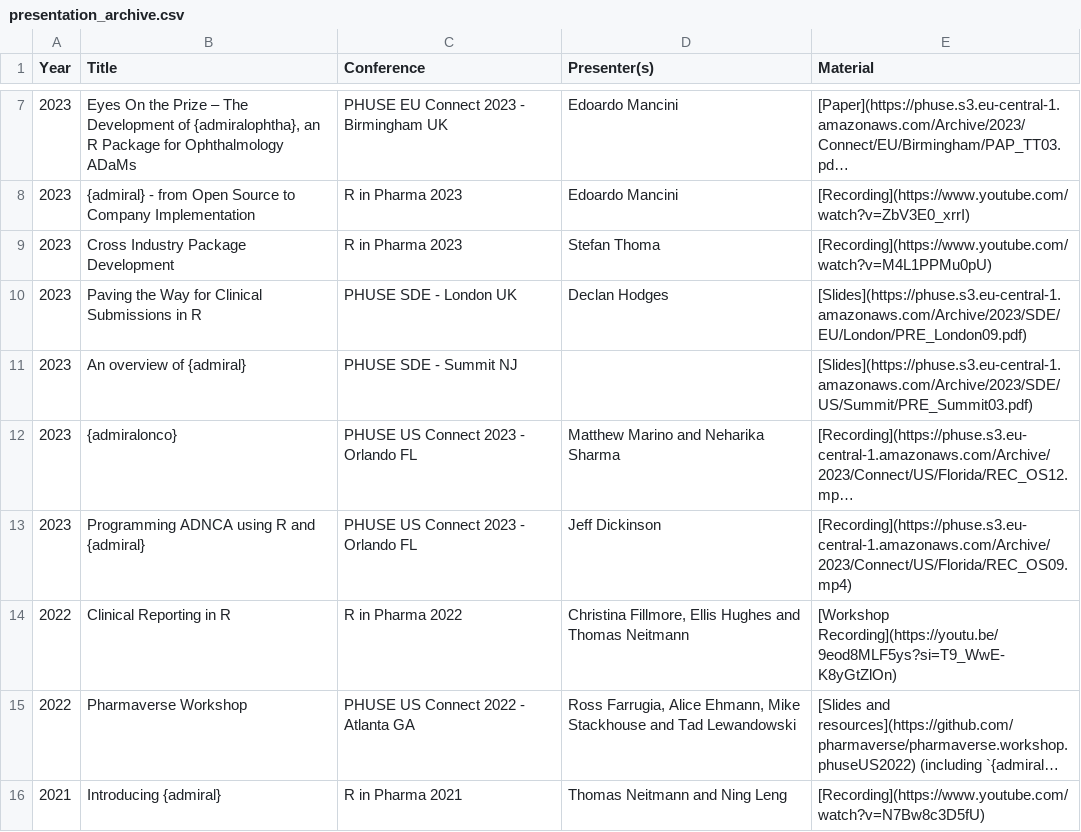
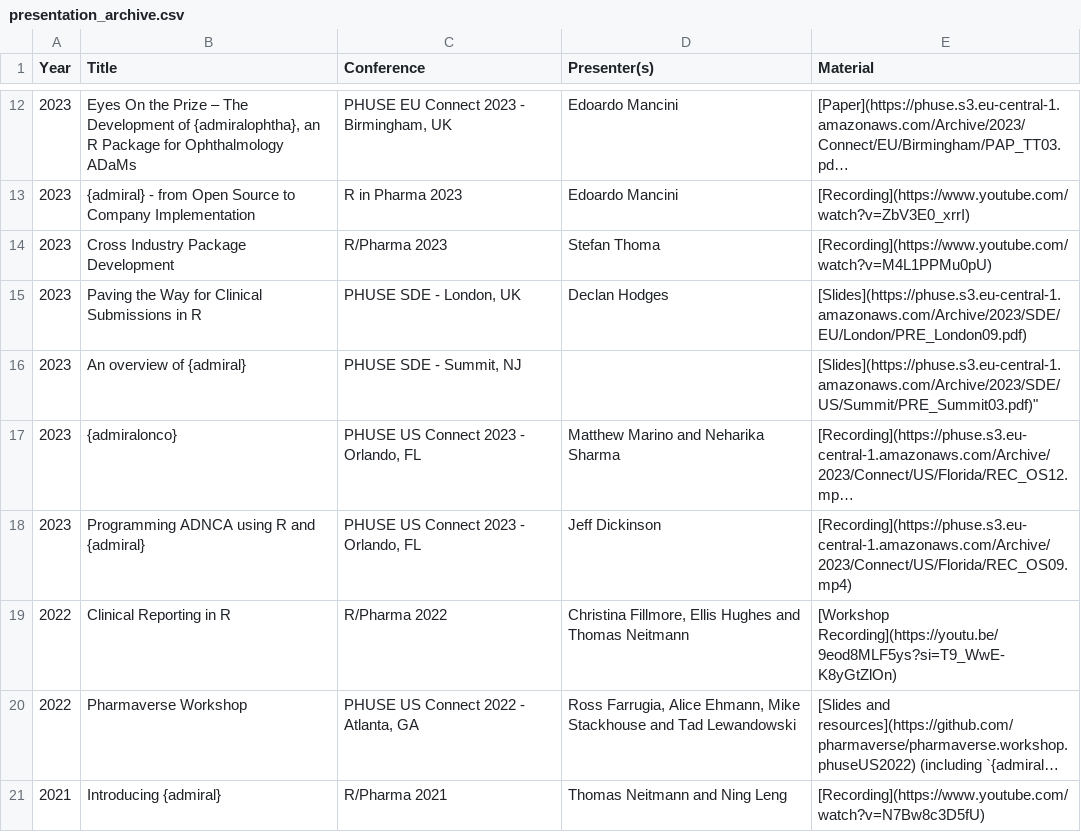
Before and after one commit to pharmaverse/admiraldiscovery, a CSV file: inst/presentation_archive.csv, drawn as a sheet; only a part is shown, gaps mark what is left out; long unchanged cells end in …; addresses are those after the commit; the diff covers the shown part only; the diff names each change by its address in the sheet, - before the commit and + after, or states it on an @@ line.

```diff
--- a/inst/presentation_archive.csv
+++ b/inst/presentation_archive.csv
-C12 (Conference): PHUSE EU Connect 2023 - Birmingham UK
+C12 (Conference): PHUSE EU Connect 2023 - Birmingham, UK
-C14 (Conference): R in Pharma 2023
+C14 (Conference): R/Pharma 2023
-C15 (Conference): PHUSE SDE - London UK
+C15 (Conference): PHUSE SDE - London, UK
-C16 (Conference): PHUSE SDE - Summit NJ
+C16 (Conference): PHUSE SDE - Summit, NJ
-E16 (Material): [Slides](https://phuse.s3.eu-central-1.amazonaws.com/Archive/2023/SDE/US/Summit/PRE_Summit03.pdf)
+E16 (Material): [Slides](https://phuse.s3.eu-central-1.amazonaws.com/Archive/2023/SDE/US/Summit/PRE_Summit03.pdf)"
-C17:C18 (Conference): PHUSE US Connect 2023 - Orlando FL
+C17:C18 (Conference): PHUSE US Connect 2023 - Orlando, FL
-C19 (Conference): R in Pharma 2022
+C19 (Conference): R/Pharma 2022
-C20 (Conference): PHUSE US Connect 2022 - Atlanta GA
+C20 (Conference): PHUSE US Connect 2022 - Atlanta, GA
-C21 (Conference): R in Pharma 2021
+C21 (Conference): R/Pharma 2021
```
Also changed, not shown: 5 added rows and 4 edited cells elsewhere in this file, 2 other files.
